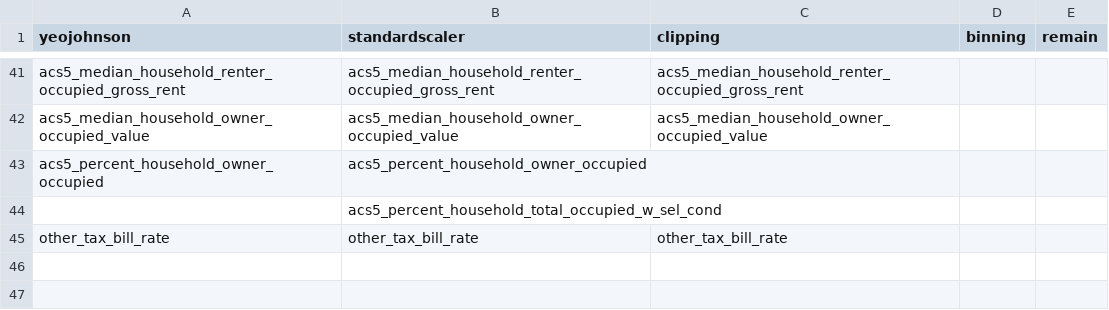
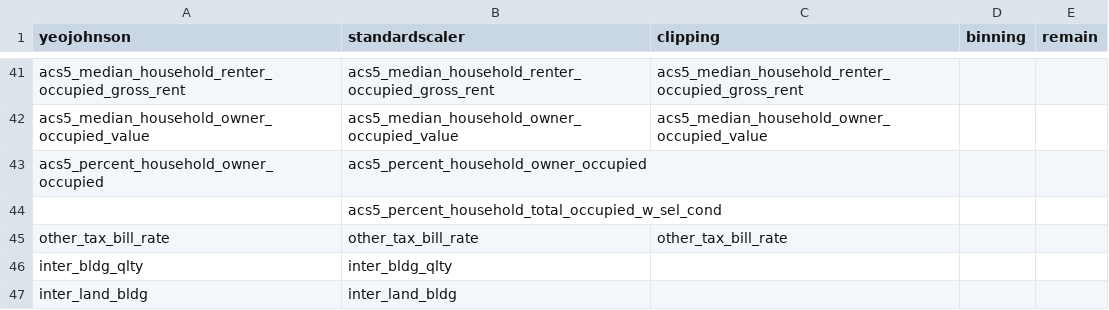
Before and after one commit to Chongchenjiang/QBUS6810-ml, a CSV file: data/featureengineer.csv, drawn as a sheet; only a part is shown, gaps mark what is left out.

Commit message:
Update featureengineer.csv
更新了featureengineering内的内容

```diff
--- a/data/featureengineer.csv
+++ b/data/featureengineer.csv
@@ -45 +45,3 @@ acs5_percent_household_owner_occupied,acs5_percent_household_owner_occupied,,,
 other_tax_bill_rate,other_tax_bill_rate,other_tax_bill_rate,,
+inter_bldg_qlty,inter_bldg_qlty,,,
+inter_land_bldg,inter_land_bldg,,,
```
